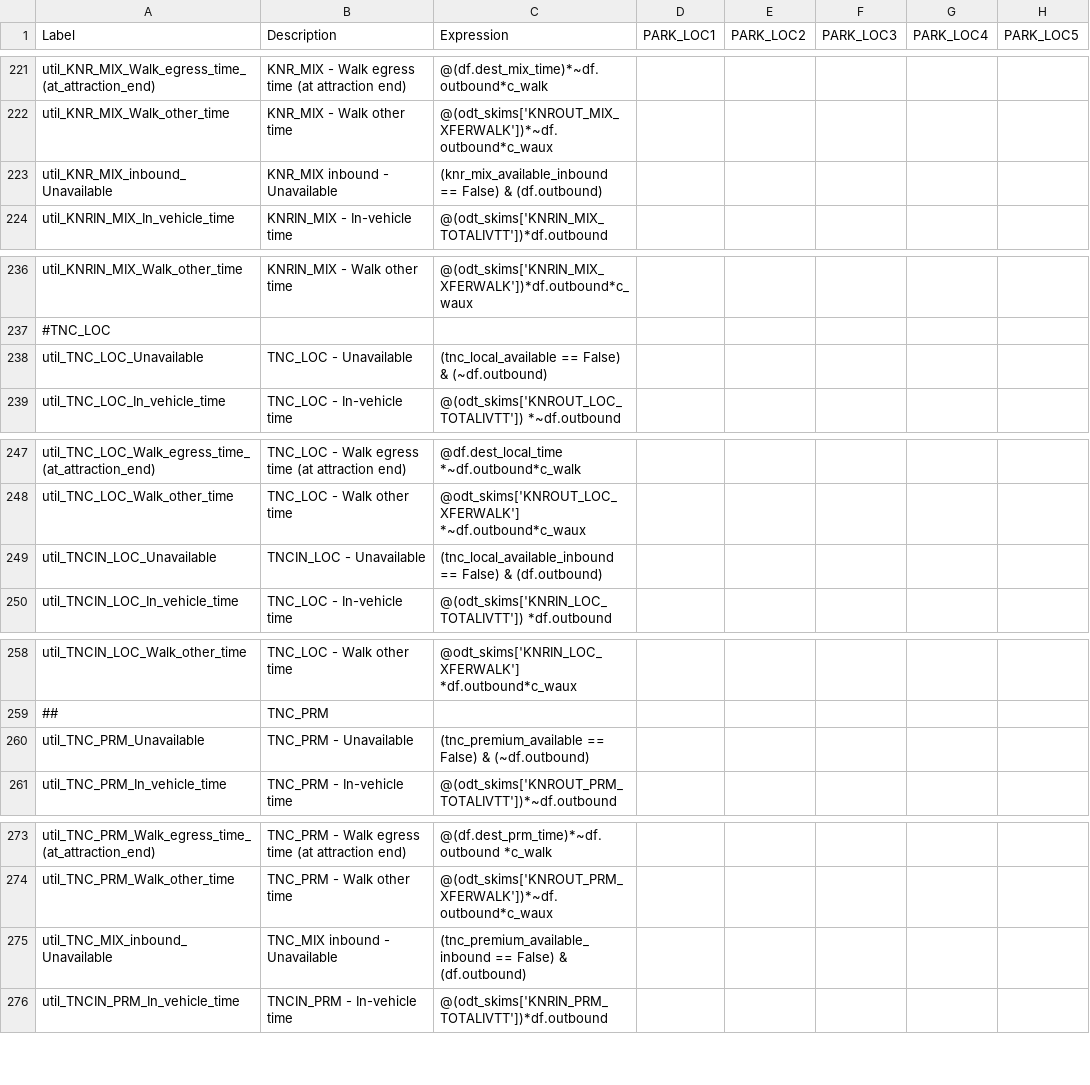
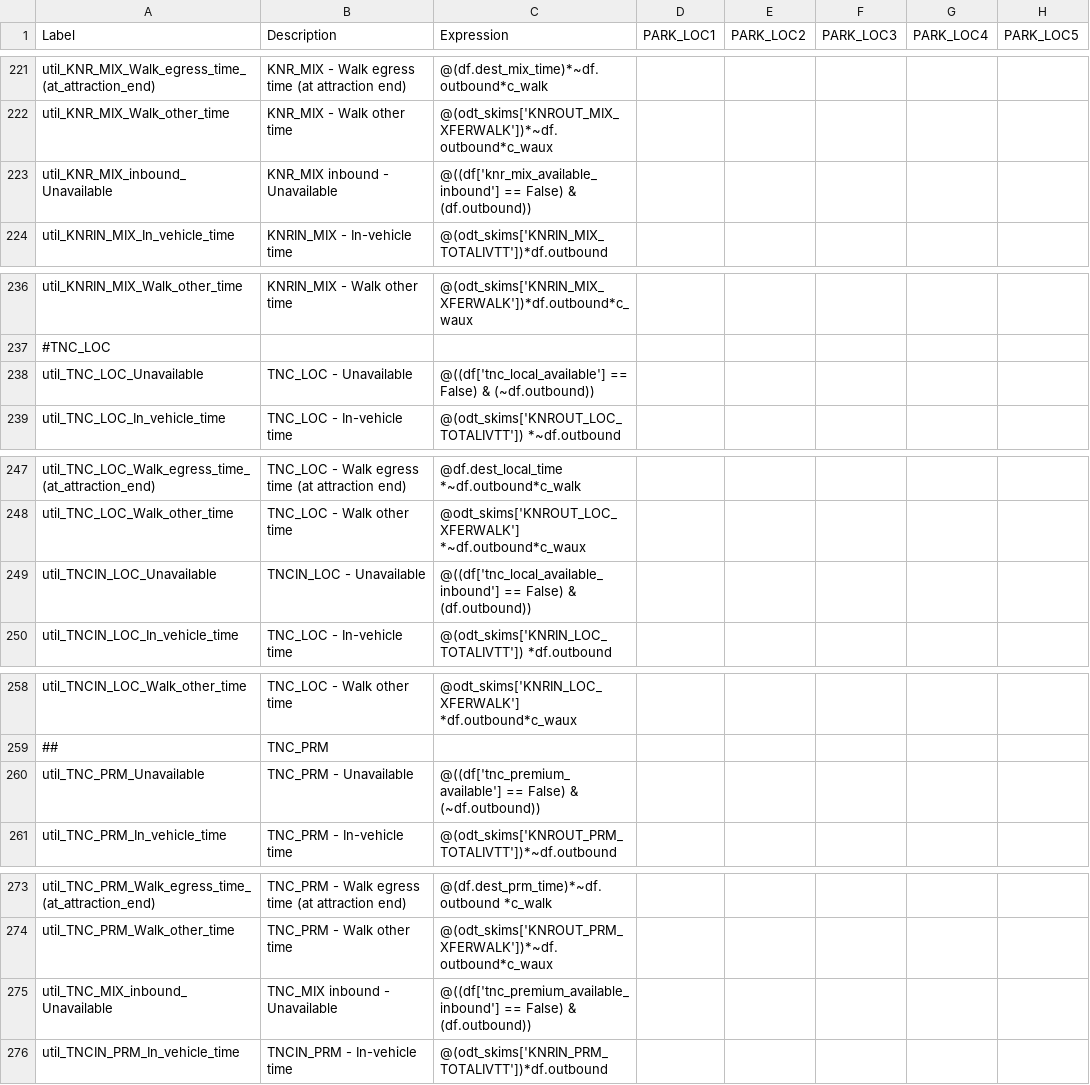
Before and after one commit to SANDAG/ABM, a CSV file: src/asim/configs/airport.CBX/trip_mode_choice.csv, drawn as a sheet; only a part is shown, gaps mark what is left out; the diff covers the shown part only; the diff names each change by its address in the sheet, - before the commit and + after, or states it on an @@ line.

Commit message:
typo: df is needed for availability variables calculated in the preprocessor since we use df.outbound in the expression; in addition @ should prefix is needed

```diff
--- a/src/asim/configs/airport.CBX/trip_mode_choice.csv
+++ b/src/asim/configs/airport.CBX/trip_mode_choice.csv
-C223 (Expression): (knr_mix_available_inbound == False) & (df.outbound)
+C223 (Expression): @((df['knr_mix_available_inbound'] == False) & (df.outbound))
-C238 (Expression): (tnc_local_available == False) & (~df.outbound)
+C238 (Expression): @((df['tnc_local_available'] == False) & (~df.outbound))
-C249 (Expression): (tnc_local_available_inbound == False) & (df.outbound)
+C249 (Expression): @((df['tnc_local_available_inbound'] == False) & (df.outbound))
-C260 (Expression): (tnc_premium_available == False) & (~df.outbound)
+C260 (Expression): @((df['tnc_premium_available'] == False) & (~df.outbound))
-C275 (Expression): (tnc_premium_available_inbound == False) & (df.outbound)
+C275 (Expression): @((df['tnc_premium_available_inbound'] == False) & (df.outbound))
```
Also changed, not shown: 7 edited cells elsewhere in this file, src/asim/configs/airport.SAN/trip_mode_choice.csv.
